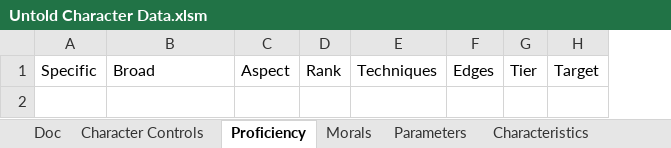
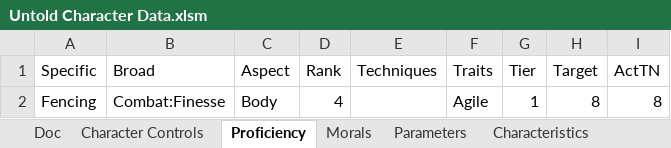
Before and after one commit to cidothia/untold_docs, an Excel workbook: Untold Character Data.xlsm, sheet Proficiency, drawn as a sheet; values as stored, in another font and other column widths than the file's, no borders; table styles not drawn; removed rows and columns are numbered as before the commit, all else as after; the diff names each change by its address in the sheet, - before the commit and + after, or states it on an @@ line.

```diff
--- a/Untold Character Data.xlsm (sheet Proficiency)
+++ b/Untold Character Data.xlsm (sheet Proficiency)
-column F (Edges), empty
+column F (Traits), empty
+column I (ActTN), empty
+row 2: Fencing | Combat:Finesse | Body | 4 |  | Agile | 1 | 8 | 8
```
Also changed, not shown: sheet Skill List, sheet Parameters, 3 other files.
